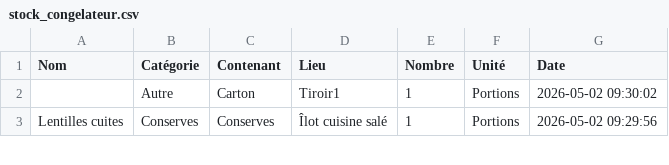
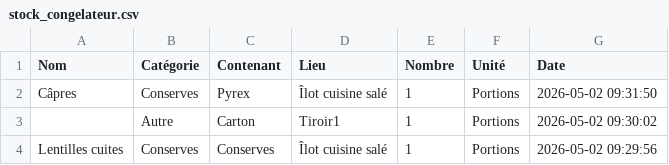
Before and after one commit to stephane0254-png/NadegeStock, a CSV file: stock_congelateur.csv, drawn as a sheet; only a part is shown; the diff names each change by its address in the sheet, - before the commit and + after, or states it on an @@ line.

Commit message:
Ajout Câpres

```diff
--- a/stock_congelateur.csv
+++ b/stock_congelateur.csv
+row 2: Câpres | Conserves | Pyrex | Îlot cuisine salé | 1 | Portions | 2026-05-02 09:31:50
```
